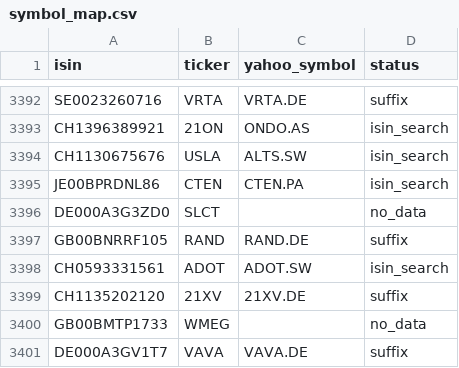
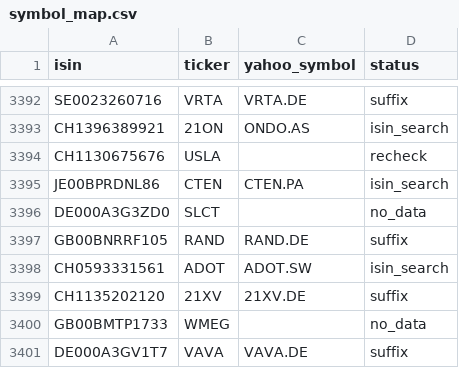
Before and after one commit to pedrochiarantano/convest-etf-monitor, a CSV file: data/symbol_map.csv, drawn as a sheet; only a part is shown, gaps mark what is left out.

```diff
--- a/data/symbol_map.csv
+++ b/data/symbol_map.csv
@@ -3393,3 +3393,3 @@ SE0023260716,VRTA,VRTA.DE,suffix
 CH1396389921,21ON,ONDO.AS,isin_search
-CH1130675676,USLA,ALTS.SW,isin_search
+CH1130675676,USLA,,recheck
 JE00BPRDNL86,CTEN,CTEN.PA,isin_search
```
Also changed, not shown: 2 other files.
